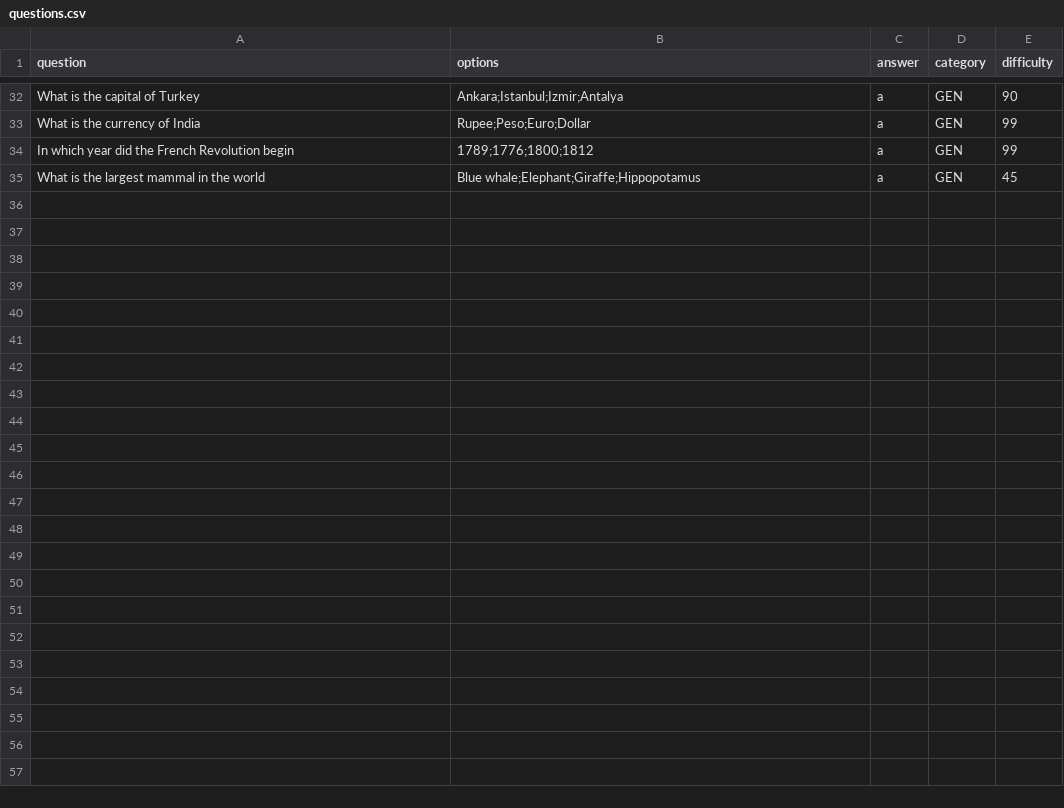
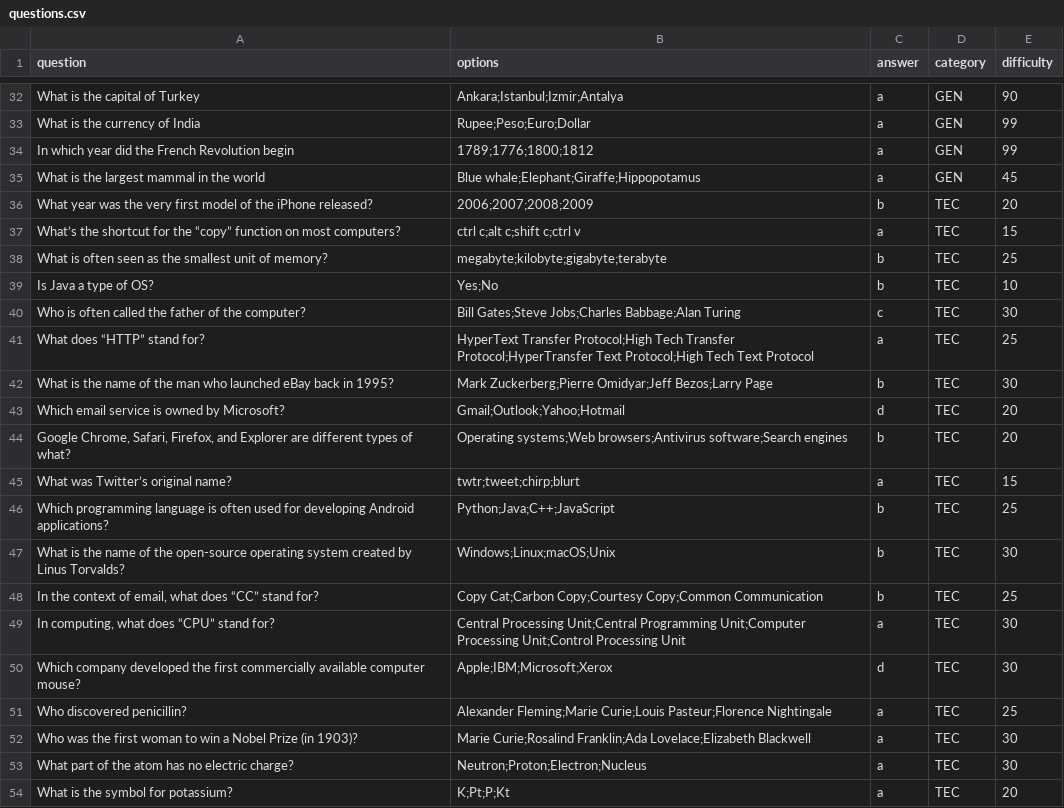
Before and after one commit to toniu/ONEpercent, a CSV file: src/main/scala/game/csv/questions.csv, drawn as a sheet; only a part is shown, gaps mark what is left out; the diff covers the shown part only; the diff names each change by its address in the sheet, - before the commit and + after, or states it on an @@ line.

```diff
--- a/src/main/scala/game/csv/questions.csv
+++ b/src/main/scala/game/csv/questions.csv
+row 36: What year was the very first model of the iPhone released? | 2006;2007;2008;2009 | b | TEC | 20
+row 37: What’s the shortcut for the “copy” function on most computers? | ctrl c;alt c;shift c;ctrl v | a | TEC | 15
+row 38: What is often seen as the smallest unit of memory? | megabyte;kilobyte;gigabyte;terabyte | b | TEC | 25
+row 39: Is Java a type of OS? | Yes;No | b | TEC | 10
+row 40: Who is often called the father of the computer? | Bill Gates;Steve Jobs;Charles Babbage;Alan Turing | c | TEC | 30
+row 41: What does “HTTP” stand for? | HyperText Transfer Protocol;High Tech Transfer Protocol;HyperTransfer Text Protocol;High Tech Text Protocol | a | TEC | 25
+row 42: What is the name of the man who launched eBay back in 1995? | Mark Zuckerberg;Pierre Omidyar;Jeff Bezos;Larry Page | b | TEC | 30
+row 43: Which email service is owned by Microsoft? | Gmail;Outlook;Yahoo;Hotmail | d | TEC | 20
+row 44: Google Chrome, Safari, Firefox, and Explorer are different types of what? | Operating systems;Web browsers;Antivirus software;Search engines | b | TEC | 20
+row 45: What was Twitter’s original name? | twtr;tweet;chirp;blurt | a | TEC | 15
+row 46: Which programming language is often used for developing Android applications? | Python;Java;C++;JavaScript | b | TEC | 25
+row 47: What is the name of the open-source operating system created by Linus Torvalds? | Windows;Linux;macOS;Unix | b | TEC | 30
+row 48: In the context of email, what does “CC” stand for? | Copy Cat;Carbon Copy;Courtesy Copy;Common Communication | b | TEC | 25
+row 49: In computing, what does “CPU” stand for? | Central Processing Unit;Central Programming Unit;Computer Processing Unit;Control Processing Unit | a | TEC | 30
+row 50: Which company developed the first commercially available computer mouse? | Apple;IBM;Microsoft;Xerox | d | TEC | 30
+row 51: Who discovered penicillin? | Alexander Fleming;Marie Curie;Louis Pasteur;Florence Nightingale | a | TEC | 25
+row 52: Who was the first woman to win a Nobel Prize (in 1903)? | Marie Curie;Rosalind Franklin;Ada Lovelace;Elizabeth Blackwell | a | TEC | 30
+row 53: What part of the atom has no electric charge? | Neutron;Proton;Electron;Nucleus | a | TEC | 30
+row 54: What is the symbol for potassium? | K;Pt;P;Kt | a | TEC | 20
```
Also changed, not shown: 16 added rows elsewhere in this file, src/main/scala/game/csv/players.csv, 11 other files.
